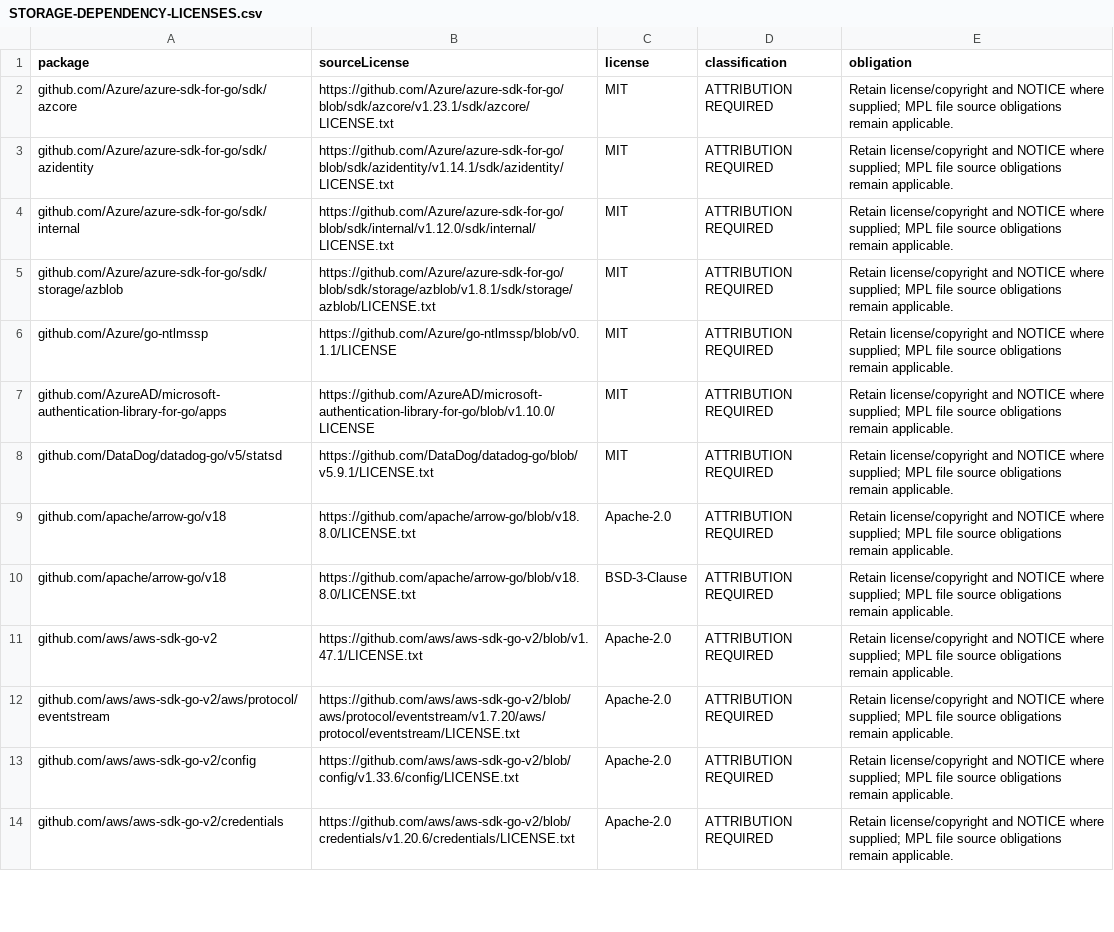
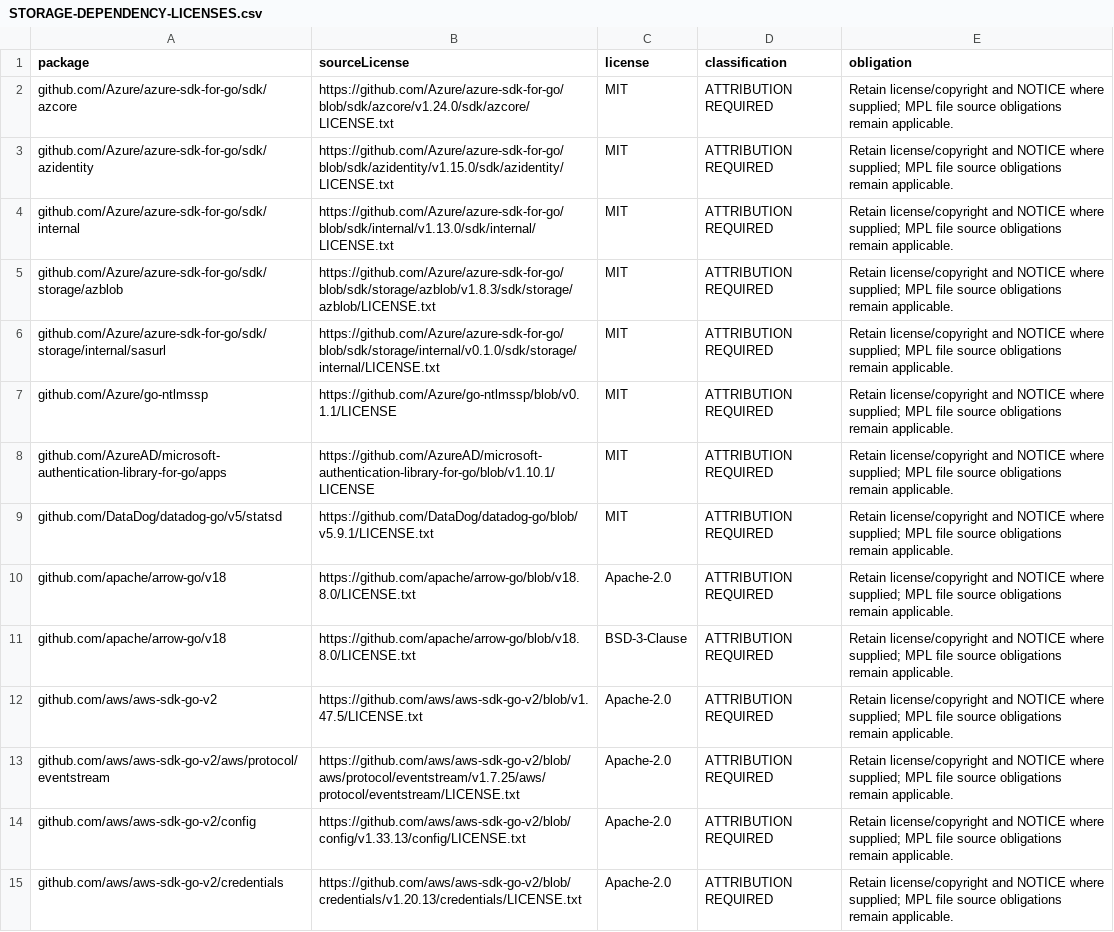
Before and after one commit to ruzer/Acta, a CSV file: docs/STORAGE-DEPENDENCY-LICENSES.csv, drawn as a sheet; only a part is shown; the diff covers the shown part only.

```diff
--- a/docs/STORAGE-DEPENDENCY-LICENSES.csv
+++ b/docs/STORAGE-DEPENDENCY-LICENSES.csv
@@ -1,8 +1,9 @@
 package,sourceLicense,license,classification,obligation
-github.com/Azure/azure-sdk-for-go/sdk/azcore,https://github.com/Azure/azure-sdk-for-go/blob/sdk/azcore/v1.23.1/sdk/azcore/LICENSE.txt,MIT,ATTRIBUTION REQUIRED,Retain license/copyright and NOTICE where supplied; MPL file source obligations remain applicable.
-github.com/Azure/azure-sdk-for-go/sdk/azidentity,https://github.com/Azure/azure-sdk-for-go/blob/sdk/azidentity/v1.14.1/sdk/azidentity/LICENSE.txt,MIT,ATTRIBUTION REQUIRED,Retain license/copyright and NOTICE where supplied; MPL file source obligations remain applicable.
-github.com/Azure/azure-sdk-for-go/sdk/internal,https://github.com/Azure/azure-sdk-for-go/blob/sdk/internal/v1.12.0/sdk/internal/LICENSE.txt,MIT,ATTRIBUTION REQUIRED,Retain license/copyright and NOTICE where supplied; MPL file source obligations remain applicable.
-github.com/Azure/azure-sdk-for-go/sdk/storage/azblob,https://github.com/Azure/azure-sdk-for-go/blob/sdk/storage/azblob/v1.8.1/sdk/storage/azblob/LICENSE.txt,MIT,ATTRIBUTION REQUIRED,Retain license/copyright and NOTICE where supplied; MPL file source obligations remain applicable.
+github.com/Azure/azure-sdk-for-go/sdk/azcore,https://github.com/Azure/azure-sdk-for-go/blob/sdk/azcore/v1.24.0/sdk/azcore/LICENSE.txt,MIT,ATTRIBUTION REQUIRED,Retain license/copyright and NOTICE where supplied; MPL file source obligations remain applicable.
+github.com/Azure/azure-sdk-for-go/sdk/azidentity,https://github.com/Azure/azure-sdk-for-go/blob/sdk/azidentity/v1.15.0/sdk/azidentity/LICENSE.txt,MIT,ATTRIBUTION REQUIRED,Retain license/copyright and NOTICE where supplied; MPL file source obligations remain applicable.
+github.com/Azure/azure-sdk-for-go/sdk/internal,https://github.com/Azure/azure-sdk-for-go/blob/sdk/internal/v1.13.0/sdk/internal/LICENSE.txt,MIT,ATTRIBUTION REQUIRED,Retain license/copyright and NOTICE where supplied; MPL file source obligations remain applicable.
+github.com/Azure/azure-sdk-for-go/sdk/storage/azblob,https://github.com/Azure/azure-sdk-for-go/blob/sdk/storage/azblob/v1.8.3/sdk/storage/azblob/LICENSE.txt,MIT,ATTRIBUTION REQUIRED,Retain license/copyright and NOTICE where supplied; MPL file source obligations remain applicable.
+github.com/Azure/azure-sdk-for-go/sdk/storage/internal/sasurl,https://github.com/Azure/azure-sdk-for-go/blob/sdk/storage/internal/v0.1.0/sdk/storage/internal/LICENSE.txt,MIT,ATTRIBUTION REQUIRED,Retain license/copyright and NOTICE where supplied; MPL file source obligations remain applicable.
 github.com/Azure/go-ntlmssp,https://github.com/Azure/go-ntlmssp/blob/v0.1.1/LICENSE,MIT,ATTRIBUTION REQUIRED,Retain license/copyright and NOTICE where supplied; MPL file source obligations remain applicable.
-github.com/AzureAD/microsoft-authentication-library-for-go/apps,https://github.com/AzureAD/microsoft-authentication-library-for-go/blob/v1.10.0/LICENSE,MIT,ATTRIBUTION REQUIRED,Retain license/copyright and NOTICE where supplied; MPL file source obligations remain applicable.
+github.com/AzureAD/microsoft-authentication-library-for-go/apps,https://github.com/AzureAD/microsoft-authentication-library-for-go/blob/v1.10.1/LICENSE,MIT,ATTRIBUTION REQUIRED,Retain license/copyright and NOTICE where supplied; MPL file source obligations remain applicable.
 github.com/DataDog/datadog-go/v5/statsd,https://github.com/DataDog/datadog-go/blob/v5.9.1/LICENSE.txt,MIT,ATTRIBUTION REQUIRED,Retain license/copyright and NOTICE where supplied; MPL file source obligations remain applicable.
@@ -10,5 +11,5 @@ github.com/apache/arrow-go/v18,https://github.com/apache/arrow-go/blob/v18.8.0/L
 github.com/apache/arrow-go/v18,https://github.com/apache/arrow-go/blob/v18.8.0/LICENSE.txt,BSD-3-Clause,ATTRIBUTION REQUIRED,Retain license/copyright and NOTICE where supplied; MPL file source obligations remain applicable.
-github.com/aws/aws-sdk-go-v2,https://github.com/aws/aws-sdk-go-v2/blob/v1.47.1/LICENSE.txt,Apache-2.0,ATTRIBUTION REQUIRED,Retain license/copyright and NOTICE where supplied; MPL file source obligations remain applicable.
-github.com/aws/aws-sdk-go-v2/aws/protocol/eventstream,https://github.com/aws/aws-sdk-go-v2/blob/aws/protocol/eventstream/v1.7.20/aws/protocol/eventstream/LICENSE.txt,Apache-2.0,ATTRIBUTION REQUIRED,Retain license/copyright and NOTICE where supplied; MPL file source obligations remain applicable.
-github.com/aws/aws-sdk-go-v2/config,https://github.com/aws/aws-sdk-go-v2/blob/config/v1.33.6/config/LICENSE.txt,Apache-2.0,ATTRIBUTION REQUIRED,Retain license/copyright and NOTICE where supplied; MPL file source obligations remain applicable.
-github.com/aws/aws-sdk-go-v2/credentials,https://github.com/aws/aws-sdk-go-v2/blob/credentials/v1.20.6/credentials/LICENSE.txt,Apache-2.0,ATTRIBUTION REQUIRED,Retain license/copyright and NOTICE where supplied; MPL file source obligations remain applicable.
+github.com/aws/aws-sdk-go-v2,https://github.com/aws/aws-sdk-go-v2/blob/v1.47.5/LICENSE.txt,Apache-2.0,ATTRIBUTION REQUIRED,Retain license/copyright and NOTICE where supplied; MPL file source obligations remain applicable.
+github.com/aws/aws-sdk-go-v2/aws/protocol/eventstream,https://github.com/aws/aws-sdk-go-v2/blob/aws/protocol/eventstream/v1.7.25/aws/protocol/eventstream/LICENSE.txt,Apache-2.0,ATTRIBUTION REQUIRED,Retain license/copyright and NOTICE where supplied; MPL file source obligations remain applicable.
+github.com/aws/aws-sdk-go-v2/config,https://github.com/aws/aws-sdk-go-v2/blob/config/v1.33.13/config/LICENSE.txt,Apache-2.0,ATTRIBUTION REQUIRED,Retain license/copyright and NOTICE where supplied; MPL file source obligations remain applicable.
+github.com/aws/aws-sdk-go-v2/credentials,https://github.com/aws/aws-sdk-go-v2/blob/credentials/v1.20.13/credentials/LICENSE.txt,Apache-2.0,ATTRIBUTION REQUIRED,Retain license/copyright and NOTICE where supplied; MPL file source obligations remain applicable.
```
Also changed, not shown: 1 added row and 47 edited cells elsewhere in this file, 9 other files.
